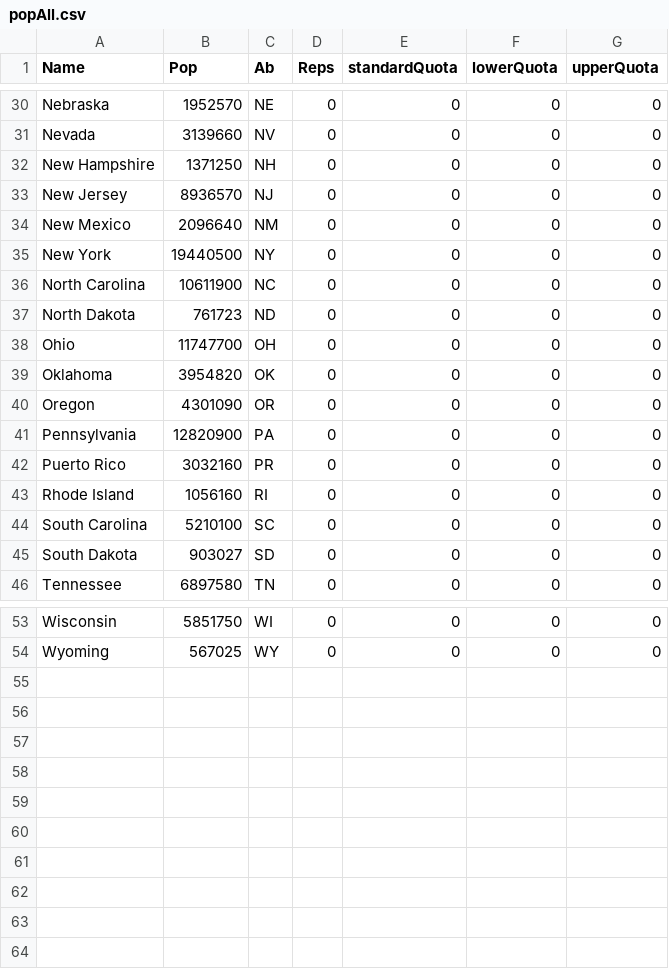
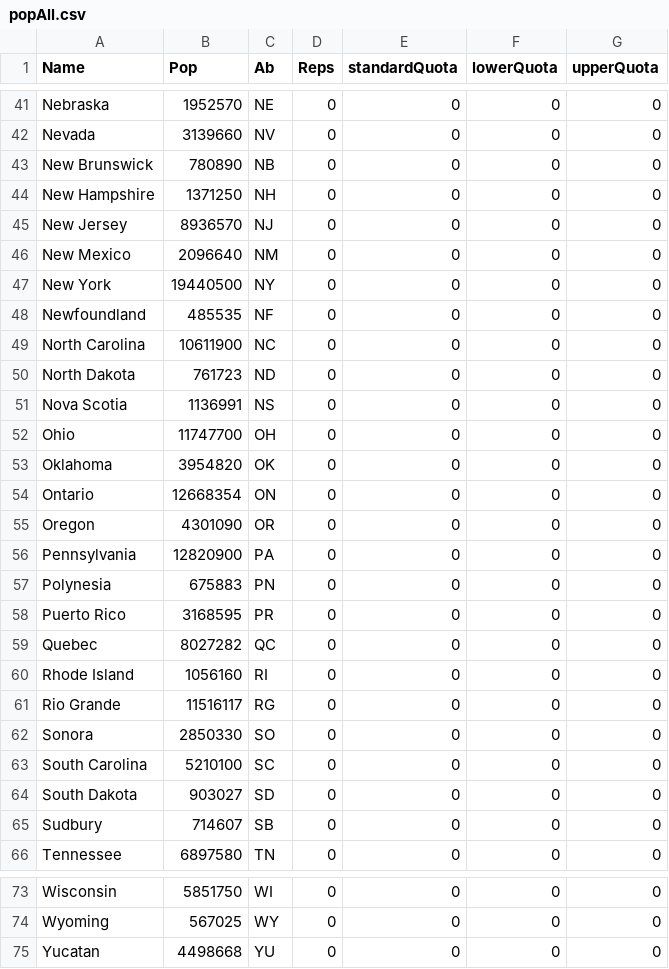
Before and after one commit to esb7cp/ReapportionmentCalculator, a CSV file: House Size/House Size/bin/Debug/netcoreapp3.1/popAll.csv, drawn as a sheet; only a part is shown, gaps mark what is left out; the diff covers the shown part only.

```diff
--- a/House Size/House Size/bin/Debug/netcoreapp3.1/popAll.csv
+++ b/House Size/House Size/bin/Debug/netcoreapp3.1/popAll.csv
@@ -31,2 +42,3 @@ Nebraska,1952570,NE,0,0,0,0
 Nevada,3139660,NV,0,0,0,0
+New Brunswick,780890,NB,0,0,0,0
 New Hampshire,1371250,NH,0,0,0,0
@@ -35,12 +47,20 @@ New Mexico,2096640,NM,0,0,0,0
 New York,19440500,NY,0,0,0,0
+Newfoundland,485535,NF,0,0,0,0
 North Carolina,10611900,NC,0,0,0,0
 North Dakota,761723,ND,0,0,0,0
+Nova Scotia,1136991,NS,0,0,0,0
 Ohio,11747700,OH,0,0,0,0
 Oklahoma,3954820,OK,0,0,0,0
+Ontario,12668354,ON,0,0,0,0
 Oregon,4301090,OR,0,0,0,0
 Pennsylvania,12820900,PA,0,0,0,0
-Puerto Rico,3032160,PR,0,0,0,0
+Polynesia,675883,PN,0,0,0,0
+Puerto Rico,3168595,PR,0,0,0,0
+Quebec,8027282,QC,0,0,0,0
 Rhode Island,1056160,RI,0,0,0,0
+Rio Grande,11516117,RG,0,0,0,0
+Sonora,2850330,SO,0,0,0,0
 South Carolina,5210100,SC,0,0,0,0
 South Dakota,903027,SD,0,0,0,0
+Sudbury,714607,SB,0,0,0,0
 Tennessee,6897580,TN,0,0,0,0
@@ -54 +74,2 @@ Wisconsin,5851750,WI,0,0,0,0
 Wyoming,567025,WY,0,0,0,0
+Yucatan,4498668,YU,0,0,0,0
```
Also changed, not shown: 11 added rows and 2 edited cells elsewhere in this file, 24 other files.
